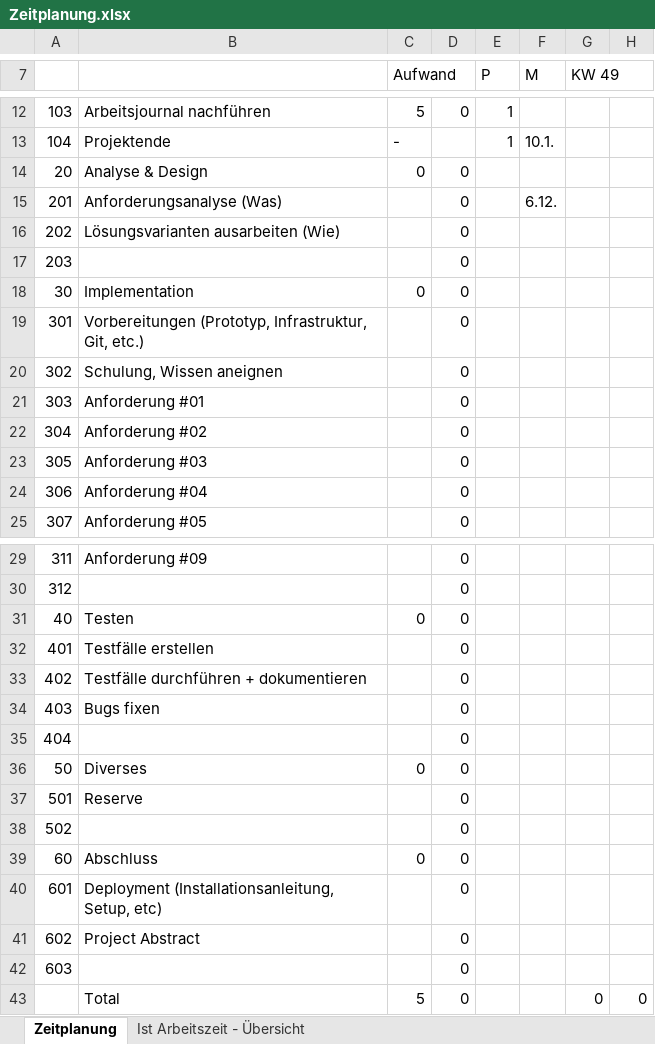
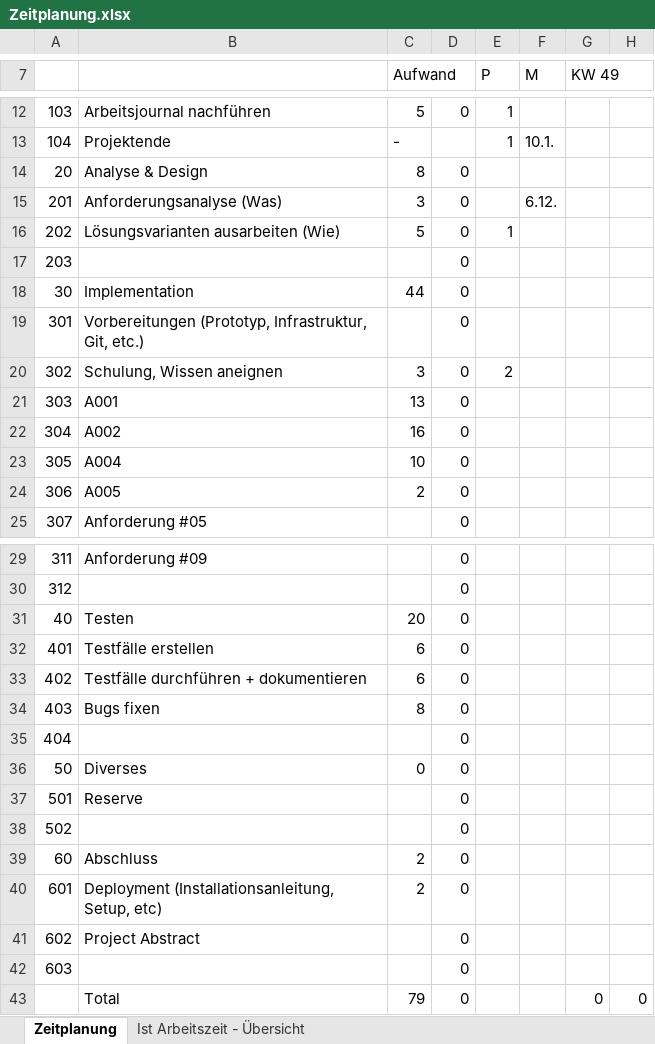
Before and after one commit to davidetrinkler/Security-Terminal-Ultimate, an Excel workbook: Zeitplanung.xlsx, sheet Zeitplanung, drawn as a sheet; only a part is shown, gaps mark what is left out; values as stored, in another font and other column widths than the file's, no cell formats; the diff names each change by its address in the sheet, - before the commit and + after, or states it on an @@ line.

```diff
--- a/Zeitplanung.xlsx (sheet Zeitplanung)
+++ b/Zeitplanung.xlsx (sheet Zeitplanung)
-C14 (Aufwand): 0
+C14 (Aufwand): 8
-C15 (Aufwand): (empty)
+C15 (Aufwand): 3
-C16 (Aufwand): (empty)
+C16 (Aufwand): 5
-E16 (P): (empty)
+E16 (P): 1
-C18 (Aufwand): 0
+C18 (Aufwand): 44
-C20 (Aufwand): (empty)
+C20 (Aufwand): 3
-E20 (P): (empty)
+E20 (P): 2
-B21: Anforderung #01
+B21: A001
-C21 (Aufwand): (empty)
+C21 (Aufwand): 13
-B22: Anforderung #02
+B22: A002
-C22 (Aufwand): (empty)
+C22 (Aufwand): 16
-B23: Anforderung #03
+B23: A004
-C23 (Aufwand): (empty)
+C23 (Aufwand): 10
-B24: Anforderung #04
+B24: A005
-C24 (Aufwand): (empty)
+C24 (Aufwand): 2
-C31 (Aufwand): 0
+C31 (Aufwand): 20
-C32:C33 (Aufwand): (empty)
+C32:C33 (Aufwand): 6
-C34 (Aufwand): (empty)
+C34 (Aufwand): 8
-C39 (Aufwand): 0
+C39 (Aufwand): 2
-C40 (Aufwand): (empty)
+C40 (Aufwand): 2
-C43 (Aufwand): 5
+C43 (Aufwand): 79
```
Also changed, not shown: sheet Ist Arbeitszeit - Übersicht, cell formats, charts or pictures, 1 other file.
